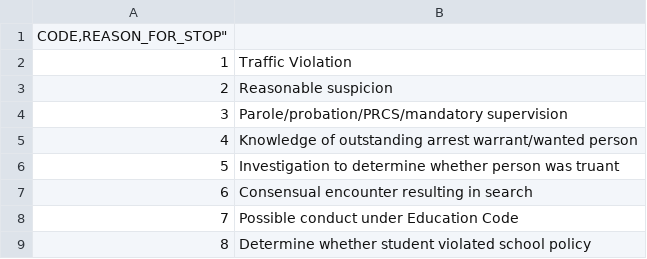
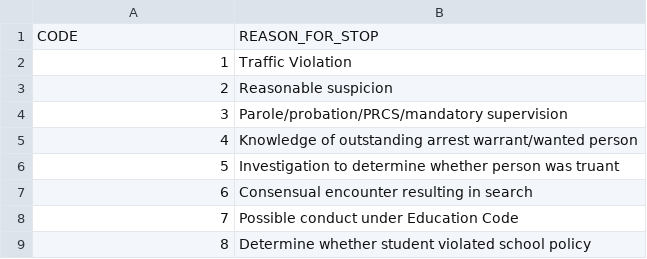
Before and after one commit to chekos/RIPA-2018-datasette, a CSV file: data/processed/reason_for_stop_codes.csv, drawn as a sheet.

Commit message:
fix typo

```diff
--- a/data/processed/reason_for_stop_codes.csv
+++ b/data/processed/reason_for_stop_codes.csv
@@ -1,2 +1,2 @@
-"CODE,"REASON_FOR_STOP"
+"CODE","REASON_FOR_STOP"
 1,"Traffic Violation"
```
